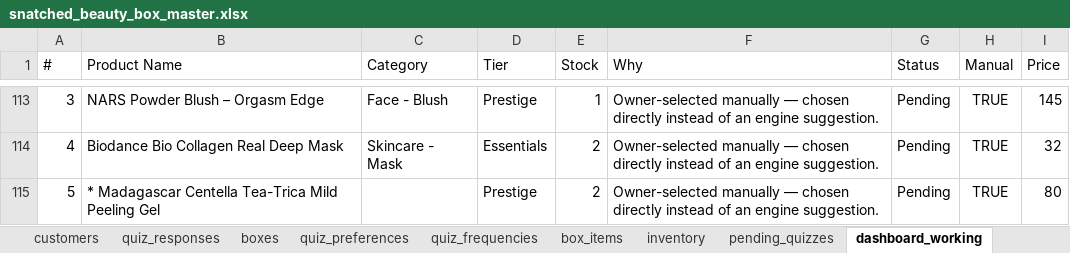
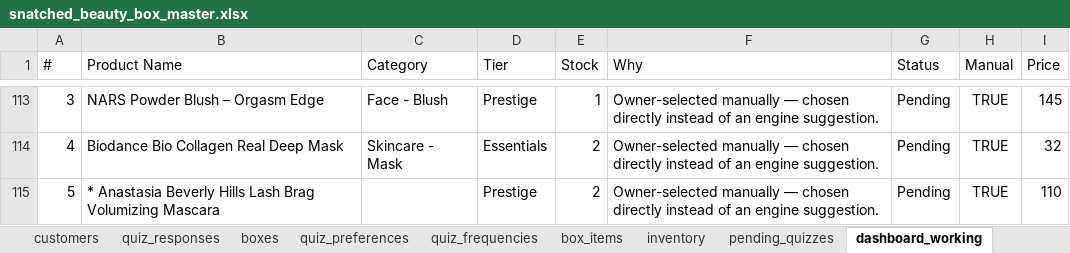
Before and after one commit to anisanaeem2994-bot/snatched-recommend-engine, an Excel workbook: snatched_beauty_box_master.xlsx, sheet dashboard_working, drawn as a sheet; only a part is shown, gaps mark what is left out; values as stored, in another font and other column widths than the file's, no borders; the diff names each change by its address in the sheet, - before the commit and + after, or states it on an @@ line.

Commit message:
Auto-save after approval/change

```diff
--- a/snatched_beauty_box_master.xlsx (sheet dashboard_working)
+++ b/snatched_beauty_box_master.xlsx (sheet dashboard_working)
-B115 (Product Name): * Madagascar Centella Tea-Trica Mild Peeling Gel
+B115 (Product Name): * Anastasia Beverly Hills Lash Brag Volumizing Mascara
-I115 (Price): 80
+I115 (Price): 110
```
